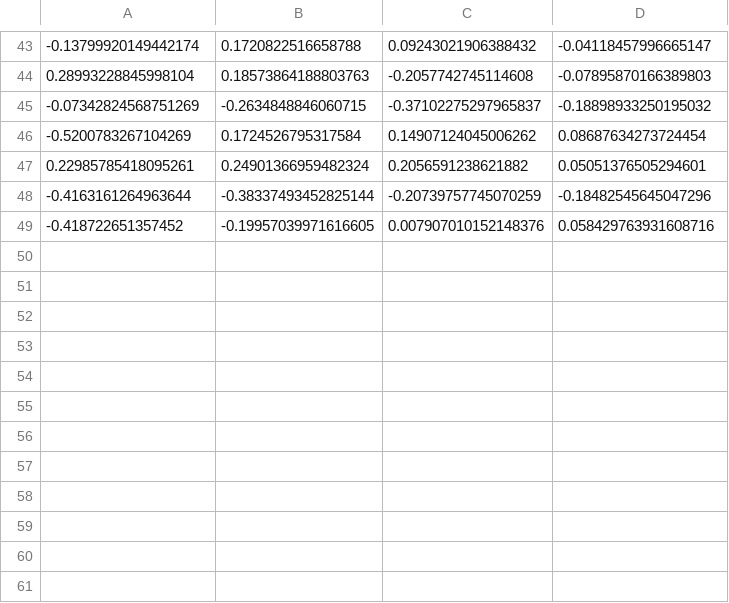
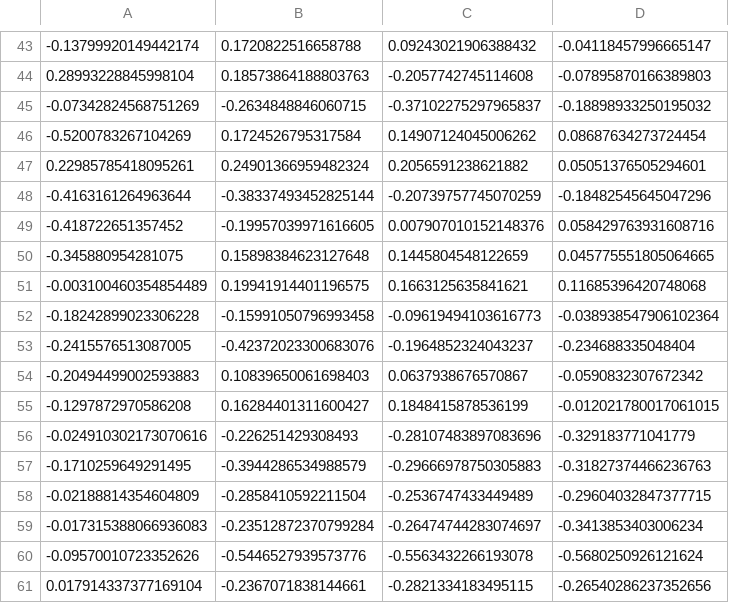
Before and after one commit to pedrobraz1990/Nowcasting, a CSV file: Monotonicity/forecasts.csv, drawn as a sheet; only a part is shown, gaps mark what is left out.

```diff
--- a/Monotonicity/forecasts.csv
+++ b/Monotonicity/forecasts.csv
@@ -49 +49,13 @@
 -0.418722651357452,-0.19957039971616605,0.007907010152148376,0.058429763931608716
+-0.345880954281075,0.15898384623127648,0.1445804548122659,0.045775551805064665
+-0.003100460354854489,0.19941914401196575,0.1663125635841621,0.11685396420748068
+-0.18242899023306228,-0.15991050796993458,-0.09619494103616773,-0.038938547906102364
+-0.2415576513087005,-0.42372023300683076,-0.1964852324043237,-0.234688335048404
+-0.20494499002593883,0.10839650061698403,0.0637938676570867,-0.0590832307672342
+-0.1297872970586208,0.16284401311600427,0.1848415878536199,-0.012021780017061015
+-0.024910302173070616,-0.226251429308493,-0.28107483897083696,-0.329183771041779
+-0.1710259649291495,-0.3944286534988579,-0.29666978750305883,-0.31827374466236763
+-0.02188814354604809,-0.2858410592211504,-0.2536747433449489,-0.29604032847377715
+-0.017315388066936083,-0.23512872370799284,-0.26474744283074697,-0.3413853403006234
+-0.09570010723352626,-0.5446527939573776,-0.5563432266193078,-0.5680250926121624
+0.017914337377169104,-0.2367071838144661,-0.2821334183495115,-0.26540286237352656
```
Also changed, not shown: Monotonicity/actuals.csv, 2 other files.
